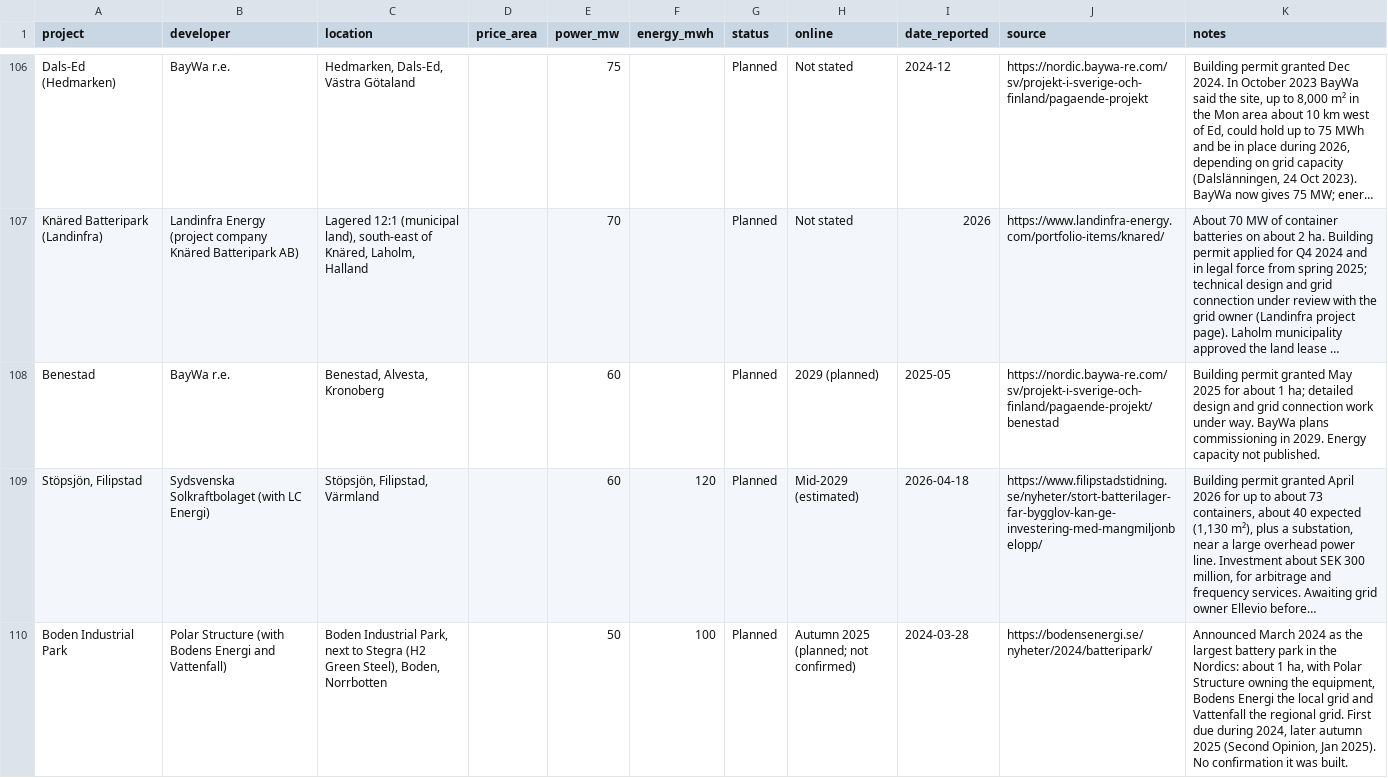
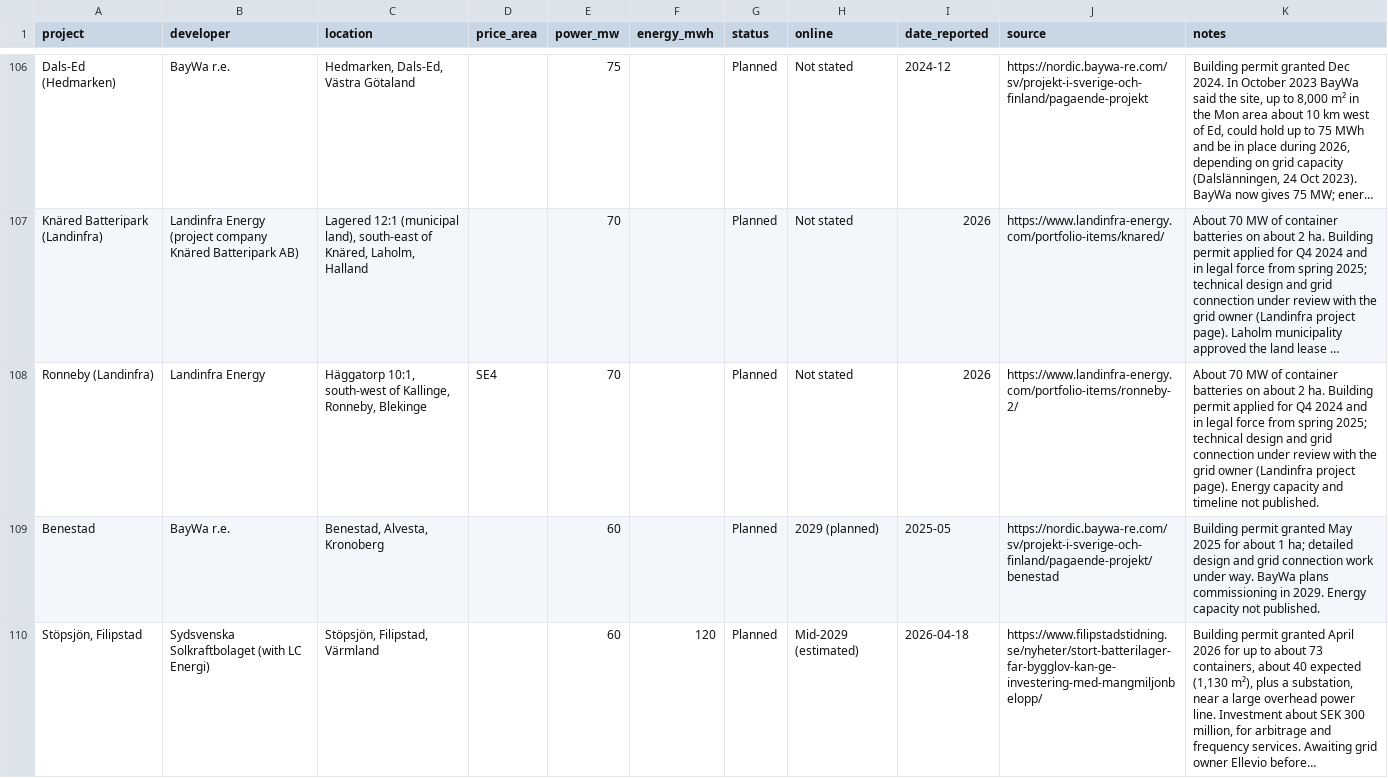
Before and after one commit to andreasn/batterier, a CSV file: data/projects.csv, drawn as a sheet; only a part is shown, gaps mark what is left out; the shorter side is filled out with more unchanged rows; long unchanged cells end in …; the diff names each change by its address in the sheet, - before the commit and + after, or states it on an @@ line.

```diff
--- a/data/projects.csv
+++ b/data/projects.csv
+row 108: Ronneby (Landinfra) | Landinfra Energy | Häggatorp 10:1, south-west of Kallinge, Ronneby, Blekinge | SE4 | 70 |  | Planned | Not stated | 2026 | https://www.landinfra-energy.com/portfolio-items/ronneby-2/ | About 70 MW of container batteries on about 2 ha. Building permit applied for Q4 2024 and in legal force from spring 2025; technical design and grid connection under review with the grid owner (Landinfra project page). Energy capacity and timeline not published.
```
Also changed, not shown: 1 other file.
